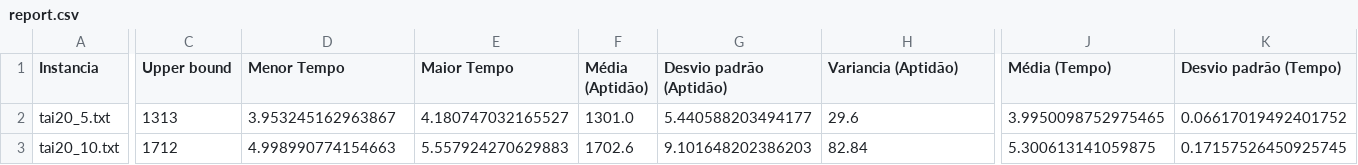
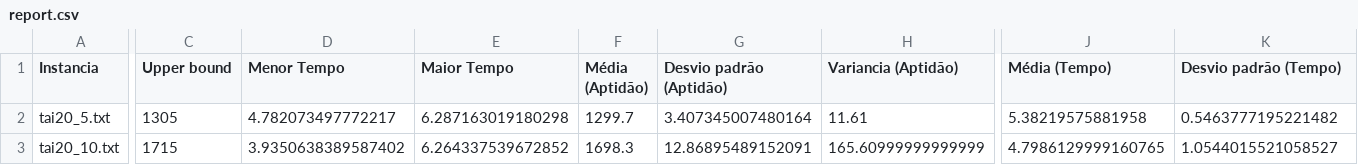
Before and after one commit to paulo-werle/Uffs, a CSV file: Inteligencia-Artificial/Trabalhos/report.csv, drawn as a sheet; only a part is shown, gaps mark what is left out; the diff covers the shown part only; the diff names each change by its address in the sheet, - before the commit and + after, or states it on an @@ line.

Commit message:
Atualizando respostas do arquivo de IA

```diff
--- a/Inteligencia-Artificial/Trabalhos/report.csv
+++ b/Inteligencia-Artificial/Trabalhos/report.csv
-C2 (Upper bound): 1313
+C2 (Upper bound): 1305
-D2 (Menor Tempo): 3.953245162963867
+D2 (Menor Tempo): 4.782073497772217
-E2 (Maior Tempo): 4.180747032165527
+E2 (Maior Tempo): 6.287163019180298
-F2 (Média (Aptidão)): 1301.0
+F2 (Média (Aptidão)): 1299.7
-G2 (Desvio padrão (Aptidão)): 5.440588203494177
+G2 (Desvio padrão (Aptidão)): 3.407345007480164
-H2 (Variancia (Aptidão)): 29.6
+H2 (Variancia (Aptidão)): 11.61
-J2 (Média (Tempo)): 3.9950098752975465
+J2 (Média (Tempo)): 5.38219575881958
-K2 (Desvio padrão (Tempo)): 0.06617019492401752
+K2 (Desvio padrão (Tempo)): 0.5463777195221482
-C3 (Upper bound): 1712
+C3 (Upper bound): 1715
-D3 (Menor Tempo): 4.998990774154663
+D3 (Menor Tempo): 3.9350638389587402
-E3 (Maior Tempo): 5.557924270629883
+E3 (Maior Tempo): 6.264337539672852
-F3 (Média (Aptidão)): 1702.6
+F3 (Média (Aptidão)): 1698.3
-G3 (Desvio padrão (Aptidão)): 9.101648202386203
+G3 (Desvio padrão (Aptidão)): 12.86895489152091
-H3 (Variancia (Aptidão)): 82.84
+H3 (Variancia (Aptidão)): 165.60999999999999
-J3 (Média (Tempo)): 5.300613141059875
+J3 (Média (Tempo)): 4.7986129999160765
-K3 (Desvio padrão (Tempo)): 0.17157526450925745
+K3 (Desvio padrão (Tempo)): 1.0544015521058527
```
Also changed, not shown: 100 edited cells elsewhere in this file.
